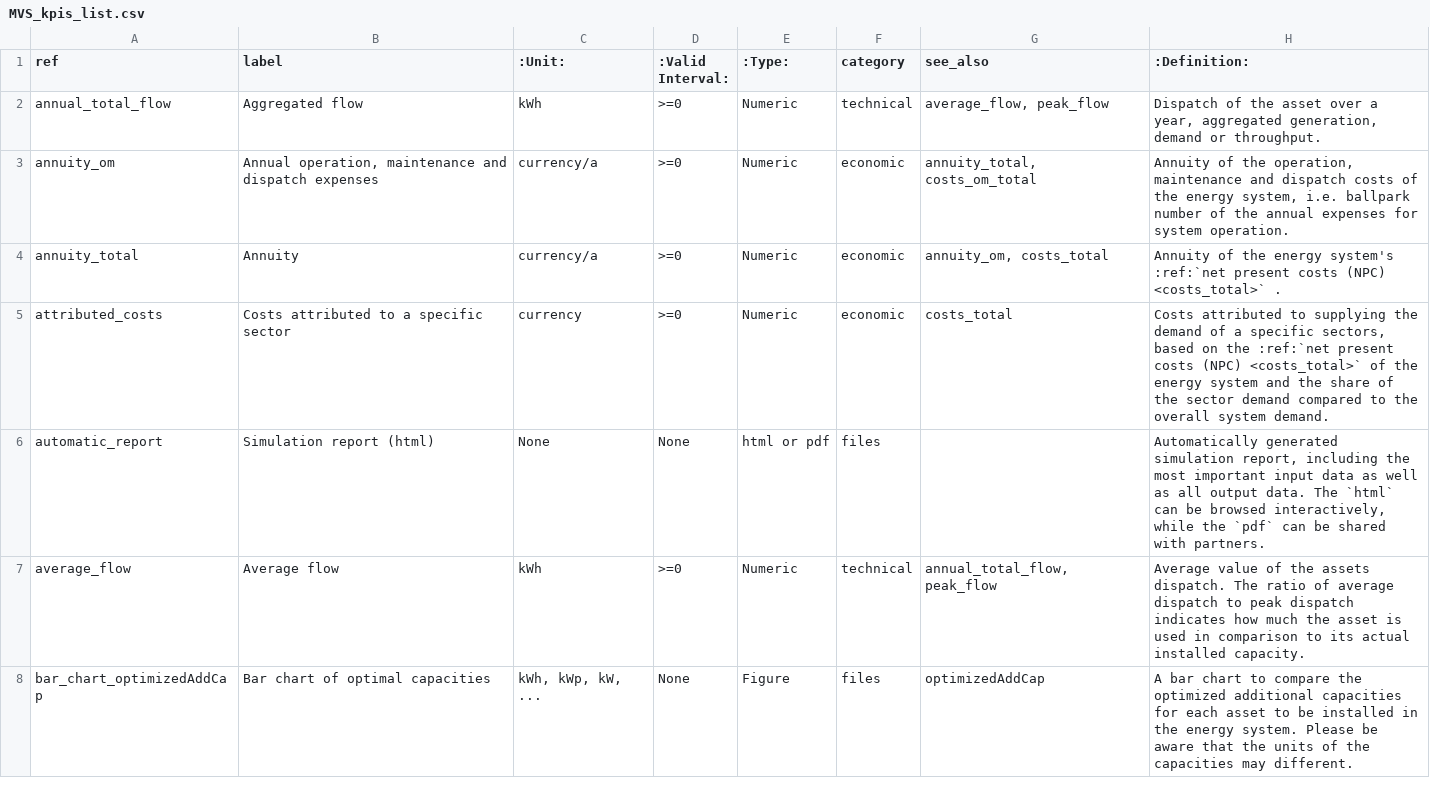
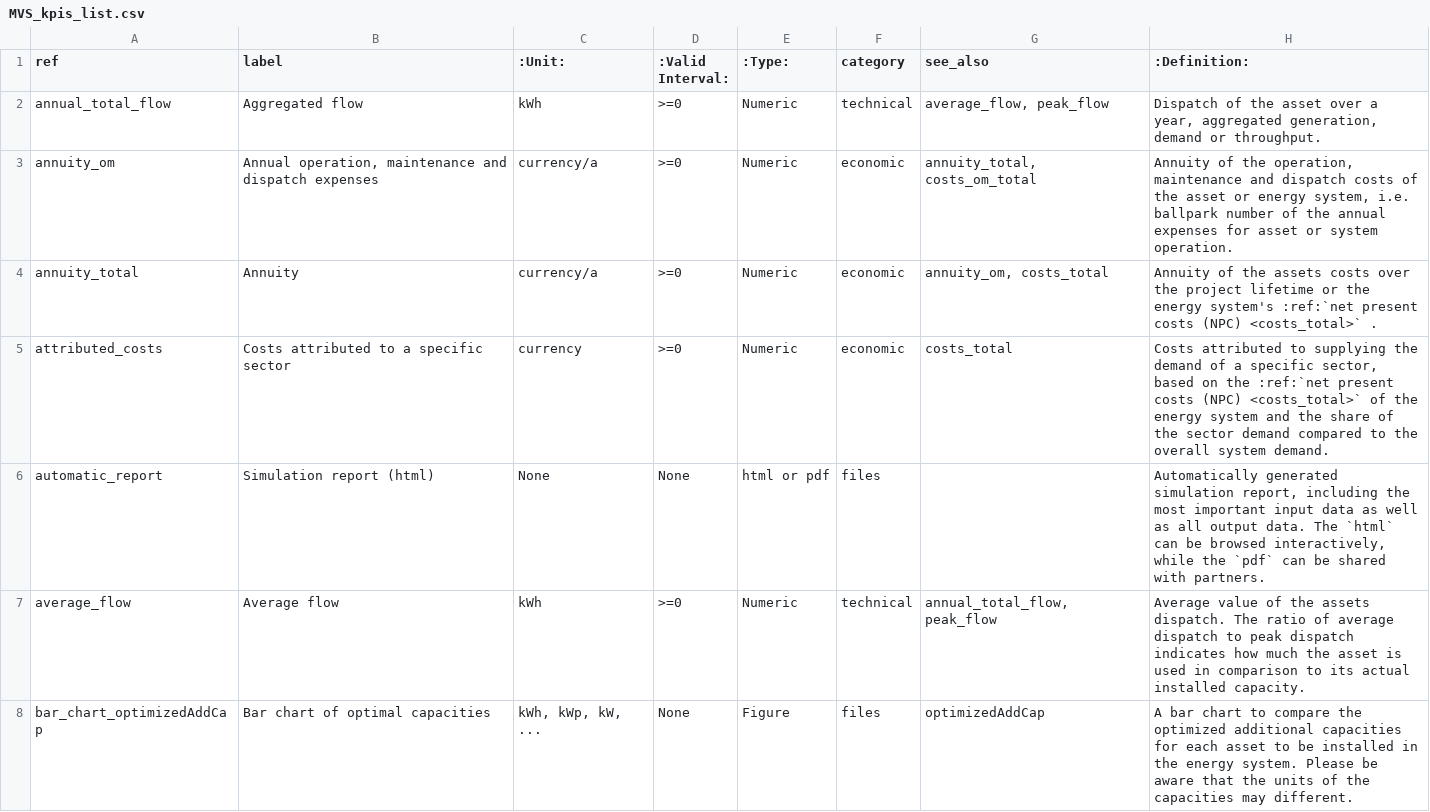
Before and after one commit to rl-institut/multi-vector-simulator, a CSV file: docs/MVS_kpis_list.csv, drawn as a sheet; only a part is shown; the diff covers the shown part only.

```diff
--- a/docs/MVS_kpis_list.csv
+++ b/docs/MVS_kpis_list.csv
@@ -2,5 +2,5 @@ ref,label,:Unit:,:Valid Interval:,:Type:,category,see_also,:Definition:
 annual_total_flow,Aggregated flow,kWh,>=0,Numeric,technical,"average_flow, peak_flow","Dispatch of the asset over a year, aggregated generation, demand or throughput."
-annuity_om,"Annual operation, maintenance and dispatch expenses",currency/a,>=0,Numeric,economic,"annuity_total, costs_om_total","Annuity of the operation, maintenance and dispatch costs of the energy system, i.e. ballpark number of the annual expenses for system operation."
-annuity_total,Annuity,currency/a,>=0,Numeric,economic,"annuity_om, costs_total",Annuity of the energy system's :ref:`net present costs (NPC) <costs_total>` .
-attributed_costs,Costs attributed to a specific sector,currency,>=0,Numeric,economic,costs_total,"Costs attributed to supplying the demand of a specific sectors, based on the :ref:`net present costs (NPC) <costs_total>` of the energy system and the share of the sector demand compared to the overall system demand."
+annuity_om,"Annual operation, maintenance and dispatch expenses",currency/a,>=0,Numeric,economic,"annuity_total, costs_om_total","Annuity of the operation, maintenance and dispatch costs of the asset or energy system, i.e. ballpark number of the annual expenses for asset or system operation."
+annuity_total,Annuity,currency/a,>=0,Numeric,economic,"annuity_om, costs_total",Annuity of the assets costs over the project lifetime or the energy system's :ref:`net present costs (NPC) <costs_total>` .
+attributed_costs,Costs attributed to a specific sector,currency,>=0,Numeric,economic,costs_total,"Costs attributed to supplying the demand of a specific sector, based on the :ref:`net present costs (NPC) <costs_total>` of the energy system and the share of the sector demand compared to the overall system demand."
 automatic_report,Simulation report (html),None,None,html or pdf,files,,"Automatically generated simulation report, including the most important input data as well as all output data. The `html` can be browsed interactively, while the `pdf` can be shared with partners."
```
Also changed, not shown: 3 edited cells elsewhere in this file.
